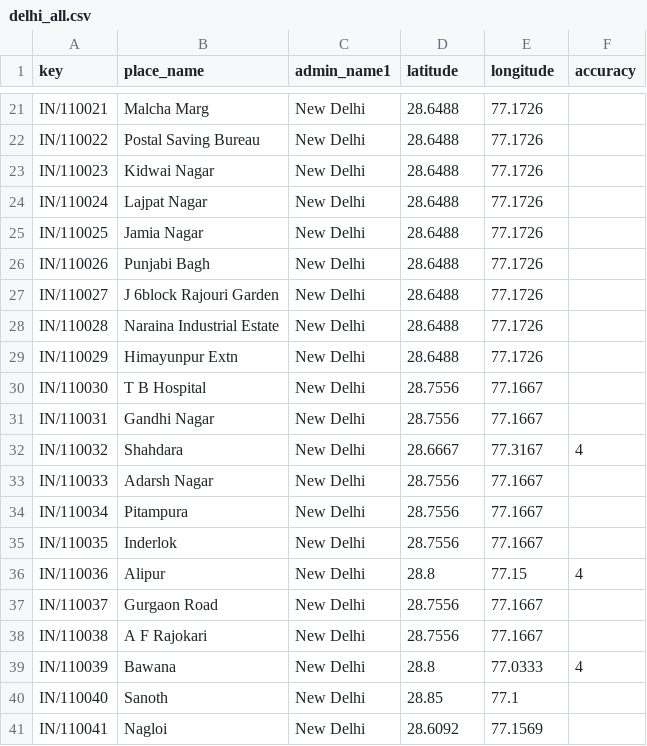
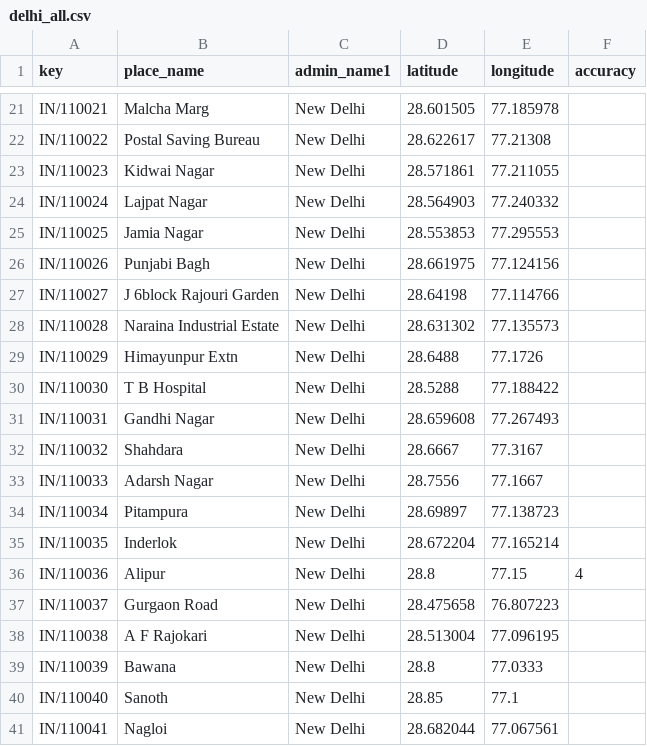
Before and after one commit to jjTudu/coffee, a CSV file: delhi_all.csv, drawn as a sheet; only a part is shown, gaps mark what is left out; the diff covers the shown part only; the diff names each change by its address in the sheet, - before the commit and + after, or states it on an @@ line.

```diff
--- a/delhi_all.csv
+++ b/delhi_all.csv
-D21 (latitude): 28.6488
+D21 (latitude): 28.601505
-E21 (longitude): 77.1726
+E21 (longitude): 77.185978
-D22 (latitude): 28.6488
+D22 (latitude): 28.622617
-E22 (longitude): 77.1726
+E22 (longitude): 77.21308
-D23 (latitude): 28.6488
+D23 (latitude): 28.571861
-E23 (longitude): 77.1726
+E23 (longitude): 77.211055
-D24 (latitude): 28.6488
+D24 (latitude): 28.564903
-E24 (longitude): 77.1726
+E24 (longitude): 77.240332
-D25 (latitude): 28.6488
+D25 (latitude): 28.553853
-E25 (longitude): 77.1726
+E25 (longitude): 77.295553
-D26 (latitude): 28.6488
+D26 (latitude): 28.661975
-E26 (longitude): 77.1726
+E26 (longitude): 77.124156
-D27 (latitude): 28.6488
+D27 (latitude): 28.64198
-E27 (longitude): 77.1726
+E27 (longitude): 77.114766
-D28 (latitude): 28.6488
+D28 (latitude): 28.631302
-E28 (longitude): 77.1726
+E28 (longitude): 77.135573
-D30 (latitude): 28.7556
+D30 (latitude): 28.5288
-E30 (longitude): 77.1667
+E30 (longitude): 77.188422
-D31 (latitude): 28.7556
+D31 (latitude): 28.659608
-E31 (longitude): 77.1667
+E31 (longitude): 77.267493
-F32 (accuracy): 4
+F32 (accuracy): (empty)
-D34 (latitude): 28.7556
+D34 (latitude): 28.69897
-E34 (longitude): 77.1667
+E34 (longitude): 77.138723
-D35 (latitude): 28.7556
+D35 (latitude): 28.672204
-E35 (longitude): 77.1667
+E35 (longitude): 77.165214
-D37 (latitude): 28.7556
+D37 (latitude): 28.475658
-E37 (longitude): 77.1667
+E37 (longitude): 76.807223
-D38 (latitude): 28.7556
+D38 (latitude): 28.513004
-E38 (longitude): 77.1667
+E38 (longitude): 77.096195
-F39 (accuracy): 4
+F39 (accuracy): (empty)
-D41 (latitude): 28.6092
+D41 (latitude): 28.682044
-E41 (longitude): 77.1569
+E41 (longitude): 77.067561
```
Also changed, not shown: 103 edited cells elsewhere in this file, 1 other file.
